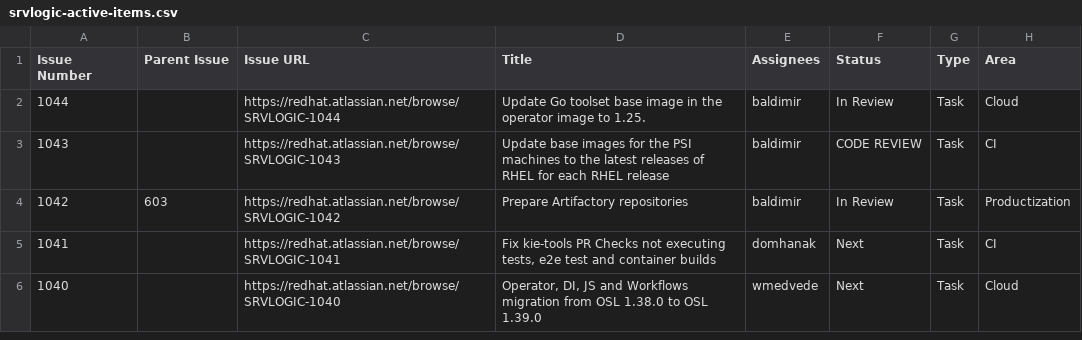
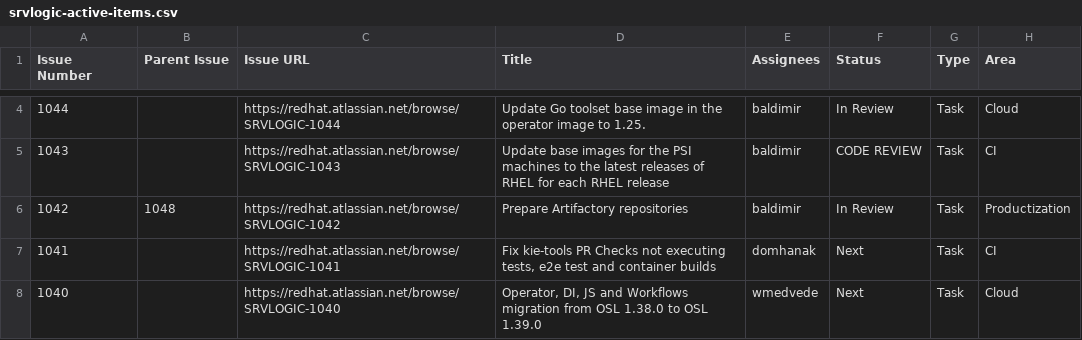
Before and after one commit to kubesmarts/pm-automations, a CSV file: exports/srvlogic-active-items.csv, drawn as a sheet; only a part is shown, gaps mark what is left out; addresses are those after the commit; the diff covers the shown part only; the diff names each change by its address in the sheet, - before the commit and + after, or states it on an @@ line.

```diff
--- a/exports/srvlogic-active-items.csv
+++ b/exports/srvlogic-active-items.csv
-B6 (Parent Issue): 603
+B6 (Parent Issue): 1048
```
Also changed, not shown: 2 added rows and 3 edited cells elsewhere in this file.
